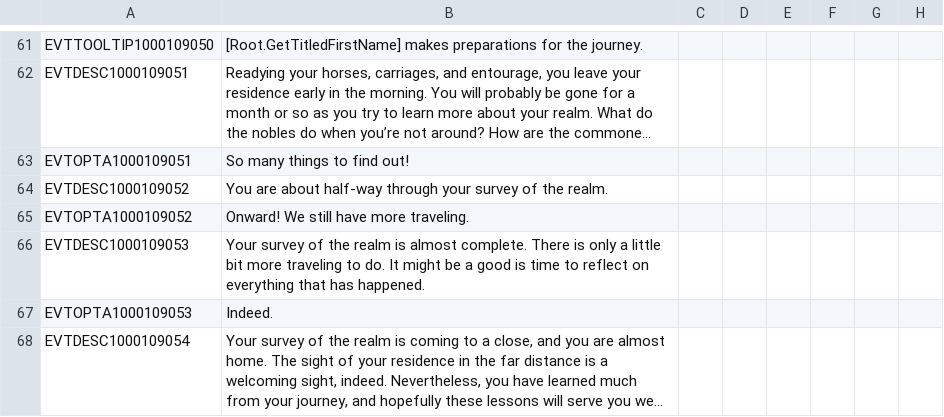
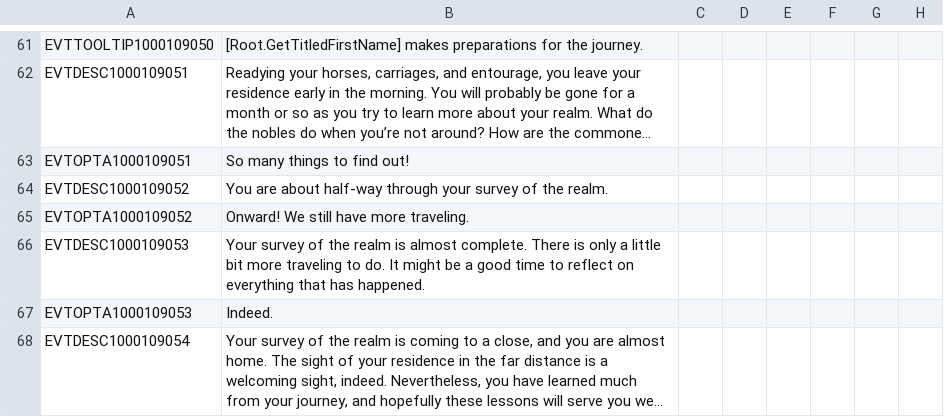
Before and after one commit to Numahr/lux-invicta-repository, a CSV file: localisation/VIET_Decisions.csv, drawn as a sheet; only a part is shown, gaps mark what is left out; long unchanged cells end in …; the diff names each change by its address in the sheet, - before the commit and + after, or states it on an @@ line.

```diff
--- a/localisation/VIET_Decisions.csv
+++ b/localisation/VIET_Decisions.csv
-B66: …a good is time to…
+B66: …a good time to…
```
